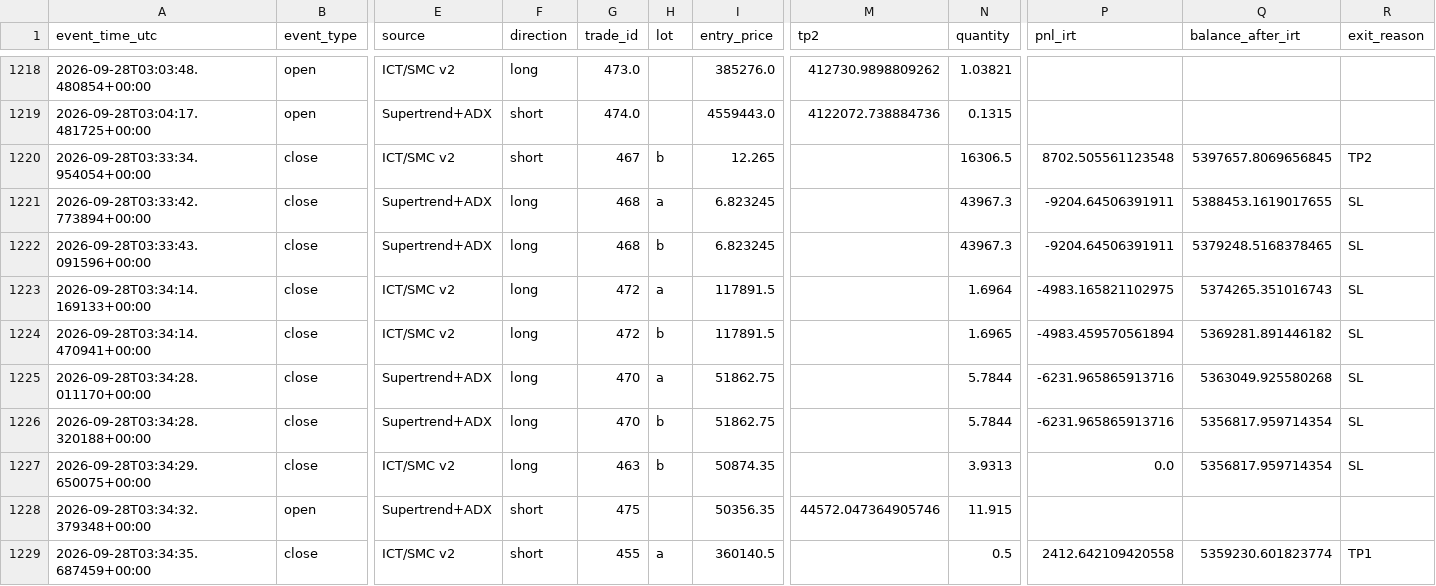
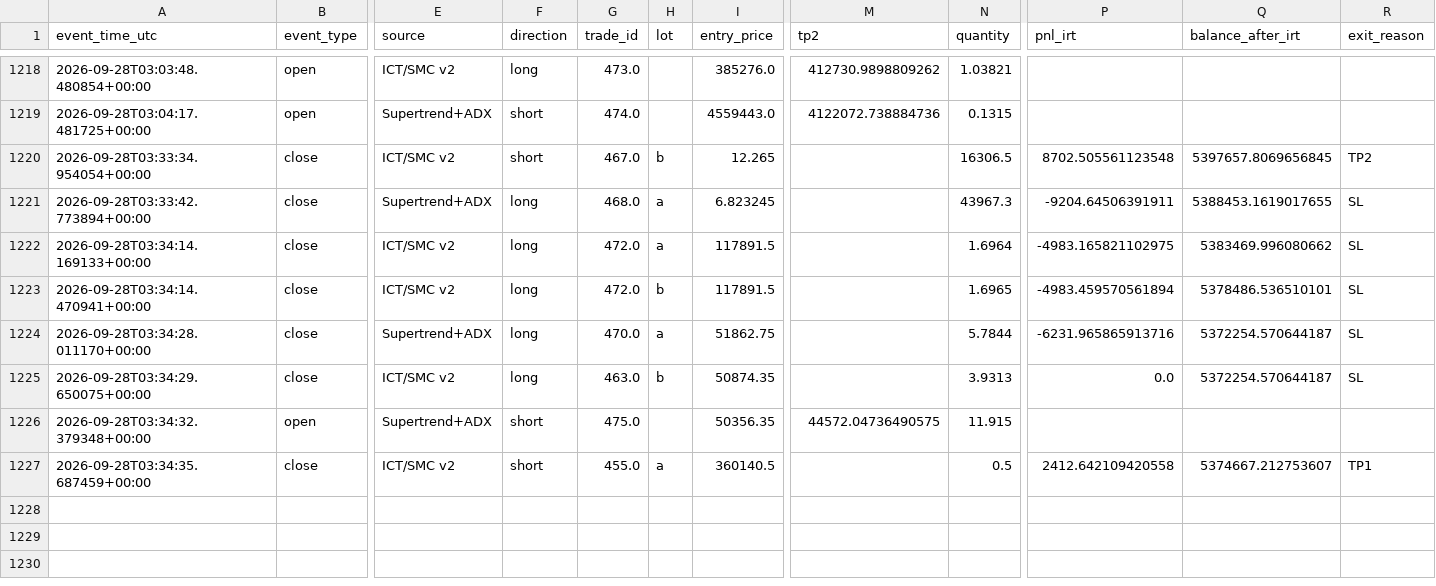
Before and after one commit to amirtorofi-sketch/abdeal-live-trading, a CSV file: bot2_live/paper_trades_log.csv, drawn as a sheet; only a part is shown, gaps mark what is left out; removed rows and columns are numbered as before the commit, all else as after; rows hold the shown columns only; the diff names each change by its address in the sheet, - before the commit and + after, or states it on an @@ line.

```diff
--- a/bot2_live/paper_trades_log.csv
+++ b/bot2_live/paper_trades_log.csv
-G1220 (trade_id): 467
+G1220 (trade_id): 467.0
-G1221 (trade_id): 468
+G1221 (trade_id): 468.0
-row 1222: 2026-09-28T03:33:43.091596+00:00 | close | Supertrend+ADX | long | 468 | b | 6.823245 |  | 43967.3 | -9204.64506391911 | 5379248.5168378465 | SL
-G1222:G1223 (trade_id): 472
+G1222:G1223 (trade_id): 472.0
-Q1222 (balance_after_irt): 5374265.351016743
+Q1222 (balance_after_irt): 5383469.996080662
-Q1223 (balance_after_irt): 5369281.891446182
+Q1223 (balance_after_irt): 5378486.536510101
-G1224 (trade_id): 470
+G1224 (trade_id): 470.0
-Q1224 (balance_after_irt): 5363049.925580268
+Q1224 (balance_after_irt): 5372254.570644187
-row 1226: 2026-09-28T03:34:28.320188+00:00 | close | Supertrend+ADX | long | 470 | b | 51862.75 |  | 5.7844 | -6231.965865913716 | 5356817.959714354 | SL
-G1225 (trade_id): 463
+G1225 (trade_id): 463.0
-Q1225 (balance_after_irt): 5356817.959714354
+Q1225 (balance_after_irt): 5372254.570644187
-G1226 (trade_id): 475
+G1226 (trade_id): 475.0
-M1226 (tp2): 44572.047364905746
+M1226 (tp2): 44572.04736490575
-G1227 (trade_id): 455
+G1227 (trade_id): 455.0
-Q1227 (balance_after_irt): 5359230.601823774
+Q1227 (balance_after_irt): 5374667.212753607
```
Also changed, not shown: 1 other file.
